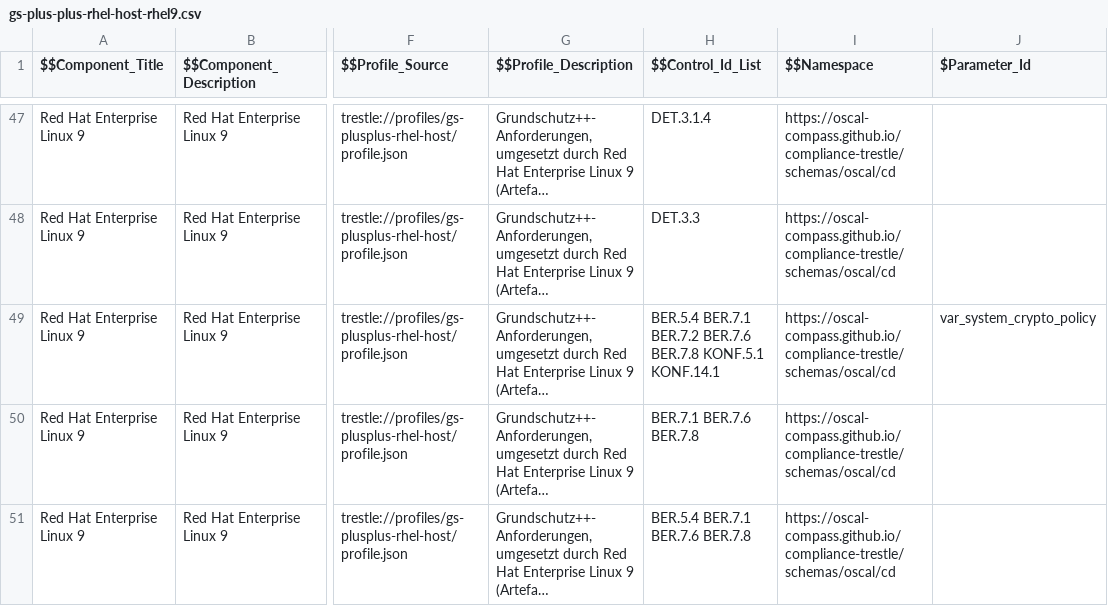
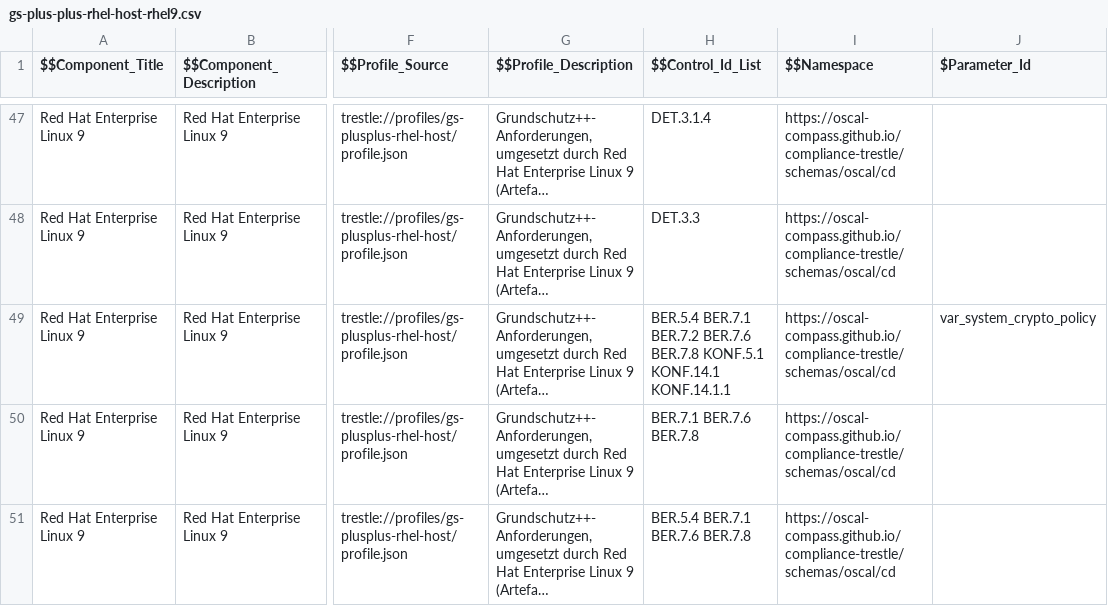
Before and after one commit to sig-bsi-grundschutz/rh-component-definition-grundschutz-plus-plus, a CSV file: data/gs-plus-plus-rhel-host-rhel9.csv, drawn as a sheet; only a part is shown, gaps mark what is left out; long unchanged cells end in …; the diff covers the shown part only; the diff names each change by its address in the sheet, - before the commit and + after, or states it on an @@ line.

```diff
--- a/data/gs-plus-plus-rhel-host-rhel9.csv
+++ b/data/gs-plus-plus-rhel-host-rhel9.csv
-H49 ($$Control_Id_List): …KONF.5.1 KONF.14.1
+H49 ($$Control_Id_List): …KONF.5.1 KONF.14.1 KONF.14.1.1
```
Also changed, not shown: 2 edited cells elsewhere in this file, 2 other files.
